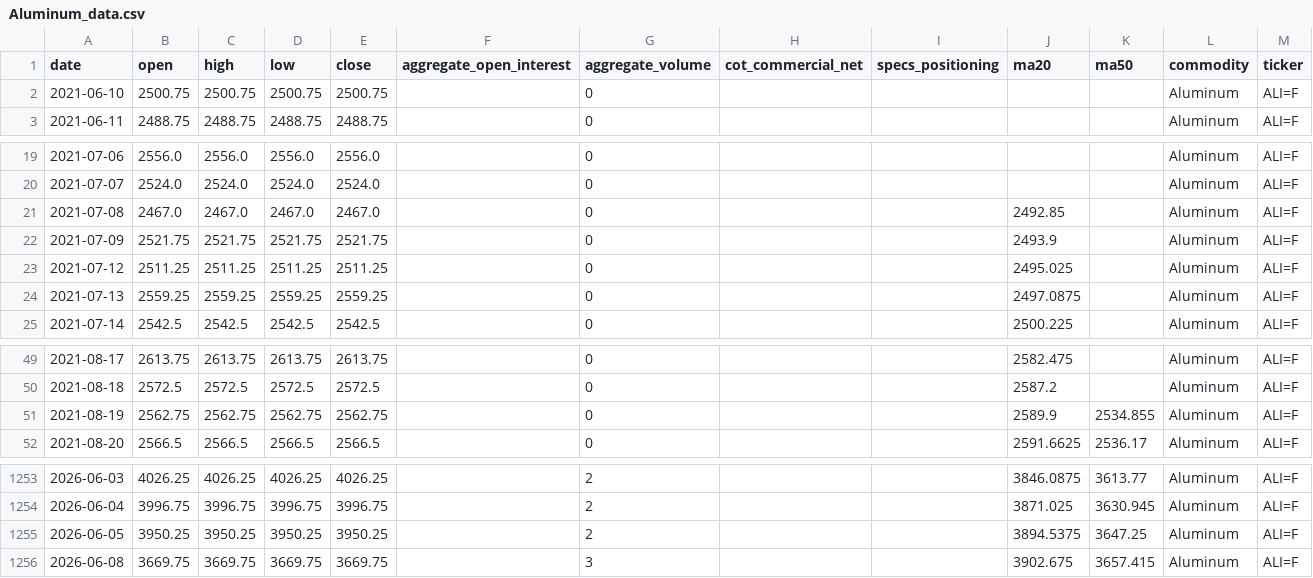
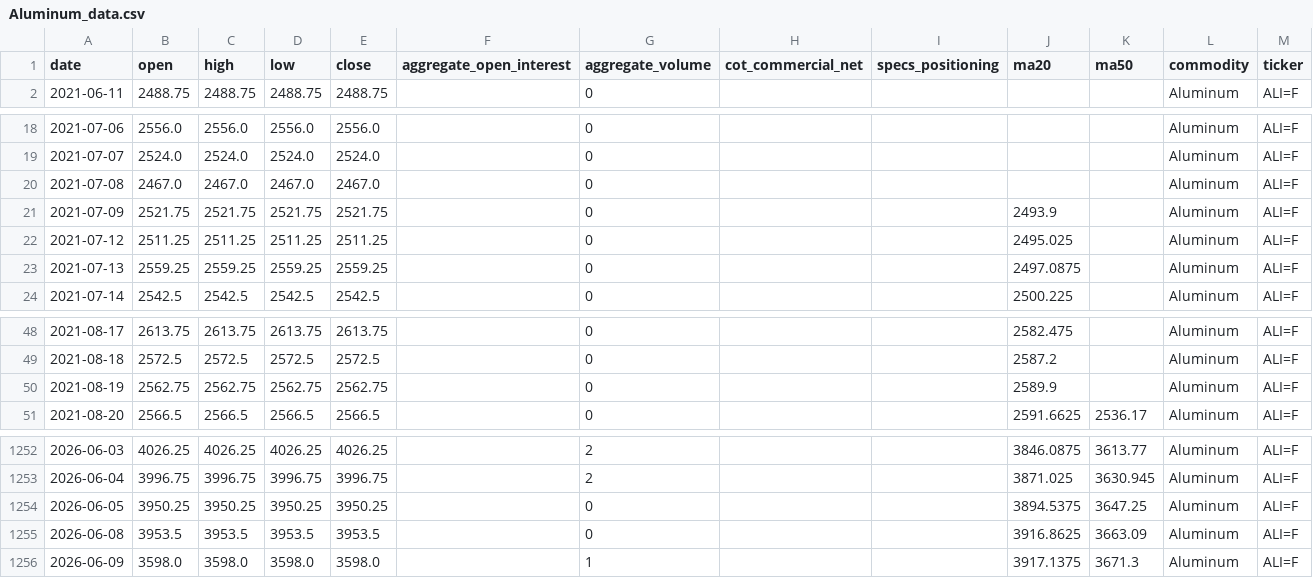
Before and after one commit to jjch1986/price-chart-site, a CSV file: data/Aluminum_data.csv, drawn as a sheet; only a part is shown, gaps mark what is left out.

```diff
--- a/data/Aluminum_data.csv
+++ b/data/Aluminum_data.csv
@@ -1,3 +1,2 @@
 date,open,high,low,close,aggregate_open_interest,aggregate_volume,cot_commercial_net,specs_positioning,ma20,ma50,commodity,ticker
-2021-06-10,2500.75,2500.75,2500.75,2500.75,,0,,,,,Aluminum,ALI=F
 2021-06-11,2488.75,2488.75,2488.75,2488.75,,0,,,,,Aluminum,ALI=F
@@ -20,3 +19,3 @@ date,open,high,low,close,aggregate_open_interest,aggregate_volume,cot_commercial
 2021-07-07,2524.0,2524.0,2524.0,2524.0,,0,,,,,Aluminum,ALI=F
-2021-07-08,2467.0,2467.0,2467.0,2467.0,,0,,,2492.85,,Aluminum,ALI=F
+2021-07-08,2467.0,2467.0,2467.0,2467.0,,0,,,,,Aluminum,ALI=F
 2021-07-09,2521.75,2521.75,2521.75,2521.75,,0,,,2493.9,,Aluminum,ALI=F
@@ -50,3 +49,3 @@ date,open,high,low,close,aggregate_open_interest,aggregate_volume,cot_commercial
 2021-08-18,2572.5,2572.5,2572.5,2572.5,,0,,,2587.2,,Aluminum,ALI=F
-2021-08-19,2562.75,2562.75,2562.75,2562.75,,0,,,2589.9,2534.855,Aluminum,ALI=F
+2021-08-19,2562.75,2562.75,2562.75,2562.75,,0,,,2589.9,,Aluminum,ALI=F
 2021-08-20,2566.5,2566.5,2566.5,2566.5,,0,,,2591.6625,2536.17,Aluminum,ALI=F
@@ -1254,3 +1253,4 @@ date,open,high,low,close,aggregate_open_interest,aggregate_volume,cot_commercial
 2026-06-04,3996.75,3996.75,3996.75,3996.75,,2,,,3871.025,3630.945,Aluminum,ALI=F
-2026-06-05,3950.25,3950.25,3950.25,3950.25,,2,,,3894.5375,3647.25,Aluminum,ALI=F
-2026-06-08,3669.75,3669.75,3669.75,3669.75,,3,,,3902.675,3657.415,Aluminum,ALI=F
+2026-06-05,3950.25,3950.25,3950.25,3950.25,,0,,,3894.5375,3647.25,Aluminum,ALI=F
+2026-06-08,3953.5,3953.5,3953.5,3953.5,,0,,,3916.8625,3663.09,Aluminum,ALI=F
+2026-06-09,3598.0,3598.0,3598.0,3598.0,,1,,,3917.1375,3671.3,Aluminum,ALI=F
```
Also changed, not shown: data/Brent_data.csv, data/Cotton_No2_data.csv, 21 other files.
